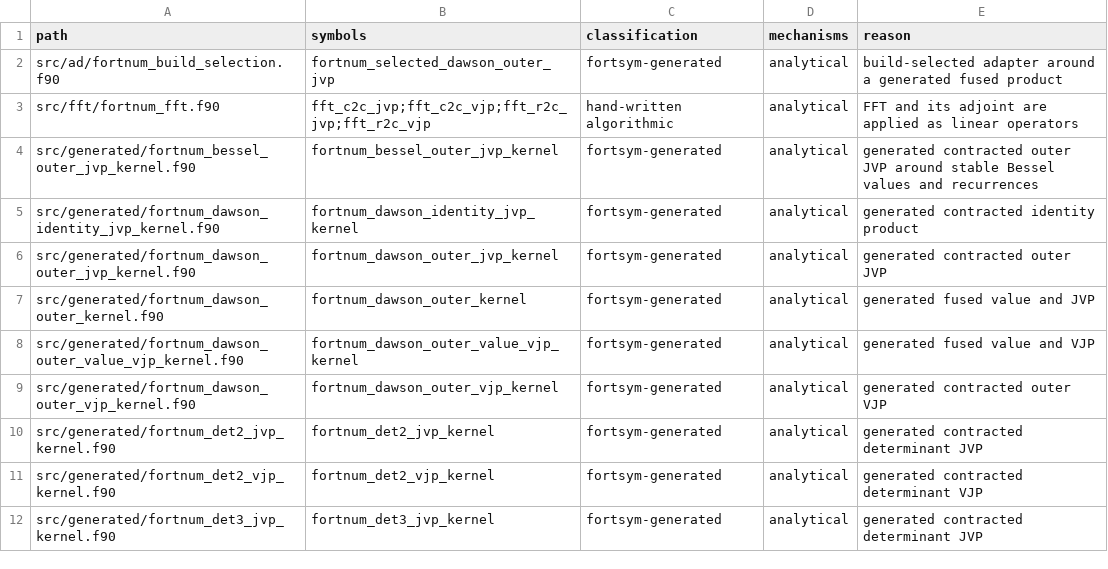
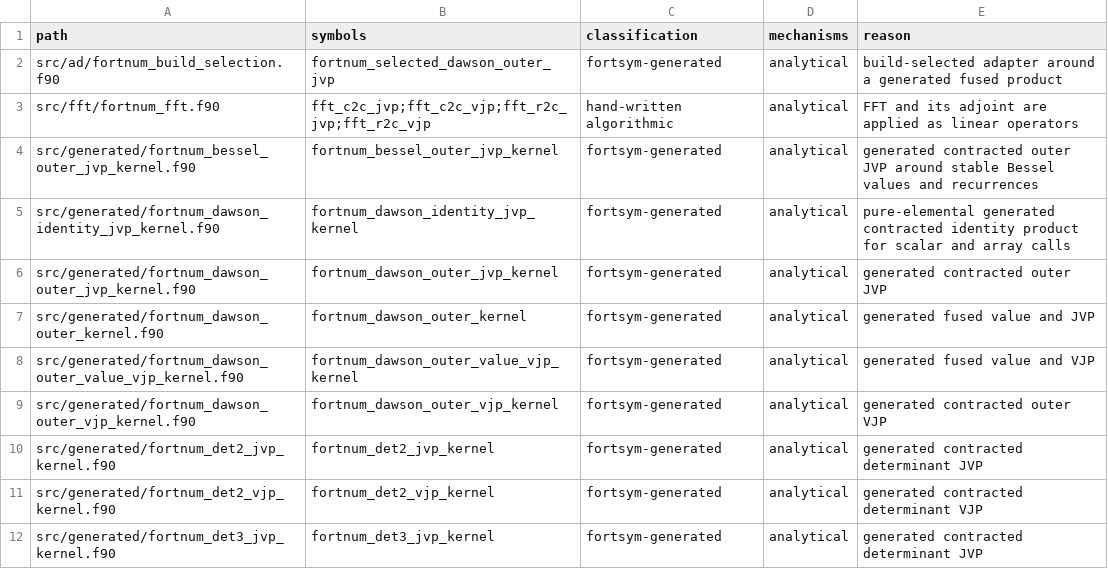
Before and after one commit to lazy-fortran/fortnum, a CSV file: docs/design/derivative_kernel_inventory.csv, drawn as a sheet; only a part is shown.

```diff
--- a/docs/design/derivative_kernel_inventory.csv
+++ b/docs/design/derivative_kernel_inventory.csv
@@ -4,3 +4,3 @@ src/fft/fortnum_fft.f90,fft_c2c_jvp;fft_c2c_vjp;fft_r2c_jvp;fft_r2c_vjp,hand-wri
 src/generated/fortnum_bessel_outer_jvp_kernel.f90,fortnum_bessel_outer_jvp_kernel,fortsym-generated,analytical,generated contracted outer JVP around stable Bessel values and recurrences
-src/generated/fortnum_dawson_identity_jvp_kernel.f90,fortnum_dawson_identity_jvp_kernel,fortsym-generated,analytical,generated contracted identity product
+src/generated/fortnum_dawson_identity_jvp_kernel.f90,fortnum_dawson_identity_jvp_kernel,fortsym-generated,analytical,pure-elemental generated contracted identity product for scalar and array calls
 src/generated/fortnum_dawson_outer_jvp_kernel.f90,fortnum_dawson_outer_jvp_kernel,fortsym-generated,analytical,generated contracted outer JVP
```
Also changed, not shown: 7 other files.
